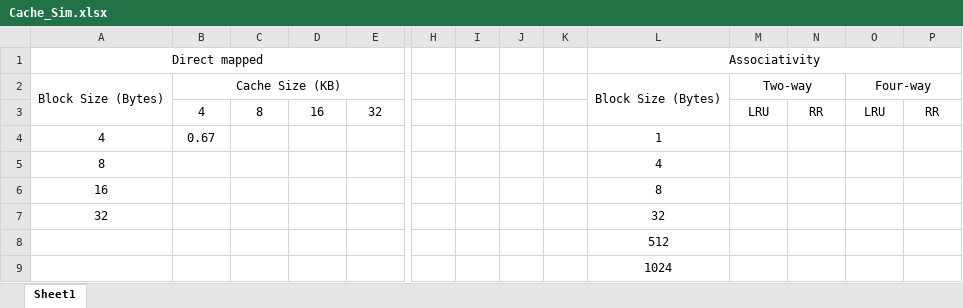
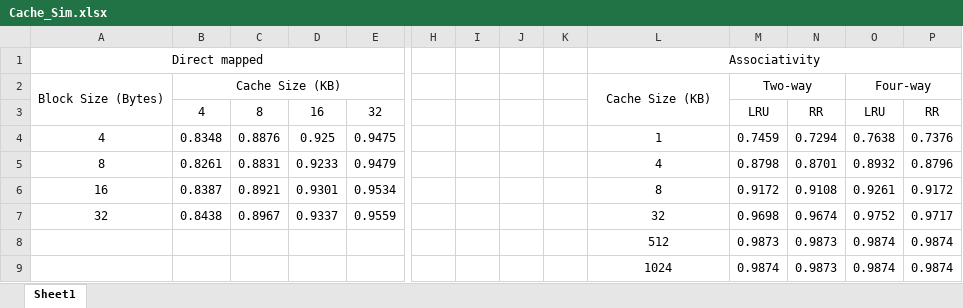
Before and after one commit to ADNCRICH/CU_submission, an Excel workbook: Com_Sys_Arch/cache_simulation/Cache_Sim.xlsx, sheet Sheet1, drawn as a sheet; only a part is shown, gaps mark what is left out; values as stored, in another font and other column widths than the file's, no borders; charts and pictures not drawn; removed rows and columns are numbered as before the commit, all else as after; rows hold the shown columns only; the diff names each change by its address in the sheet, - before the commit and + after, or states it on an @@ line.

```diff
--- a/Com_Sys_Arch/cache_simulation/Cache_Sim.xlsx (sheet Sheet1)
+++ b/Com_Sys_Arch/cache_simulation/Cache_Sim.xlsx (sheet Sheet1)
-L2: Block Size (Bytes)
+L2: Cache Size (KB)
-row 4: 4 | 0.67 |  |  |  |  |  |  |  | 1
-row 5: 8 |  |  |  |  |  |  |  |  | 4
-row 6: 16 |  |  |  |  |  |  |  |  | 8
-row 7: 32 |  |  |  |  |  |  |  |  | 32
-row 8:  |  |  |  |  |  |  |  |  | 512
-row 9:  |  |  |  |  |  |  |  |  | 1024
+row 4: 4 | 0.8348 | 0.8876 | 0.925 | 0.9475 |  |  |  |  | 1 | 0.7459 | 0.7294 | 0.7638 | 0.7376
+row 5: 8 | 0.8261 | 0.8831 | 0.9233 | 0.9479 |  |  |  |  | 4 | 0.8798 | 0.8701 | 0.8932 | 0.8796
+row 6: 16 | 0.8387 | 0.8921 | 0.9301 | 0.9534 |  |  |  |  | 8 | 0.9172 | 0.9108 | 0.9261 | 0.9172
+row 7: 32 | 0.8438 | 0.8967 | 0.9337 | 0.9559 |  |  |  |  | 32 | 0.9698 | 0.9674 | 0.9752 | 0.9717
+row 8:  |  |  |  |  |  |  |  |  | 512 | 0.9873 | 0.9873 | 0.9874 | 0.9874
+row 9:  |  |  |  |  |  |  |  |  | 1024 | 0.9874 | 0.9873 | 0.9874 | 0.9874
```
Also changed, not shown: charts or pictures, 10 other files.
